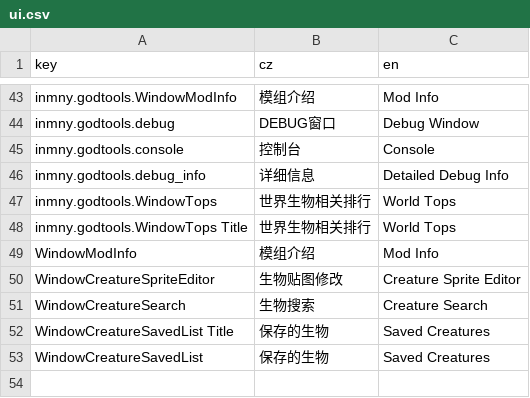
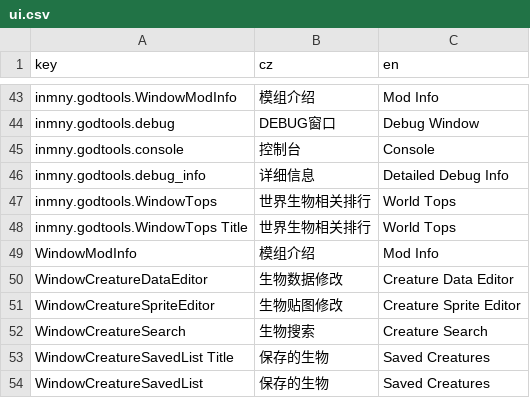
Before and after one commit to daybreak1929/GodTools, a CSV file: Locales/ui.csv, drawn as a sheet; only a part is shown, gaps mark what is left out.

```diff
--- a/Locales/ui.csv
+++ b/Locales/ui.csv
@@ -49,2 +49,3 @@ inmny.godtools.WindowTops Title,世界生物相关排行,World Tops
 WindowModInfo,模组介绍,Mod Info
+WindowCreatureDataEditor,生物数据修改,Creature Data Editor
 WindowCreatureSpriteEditor,生物贴图修改,Creature Sprite Editor
```
Also changed, not shown: 4 other files.
